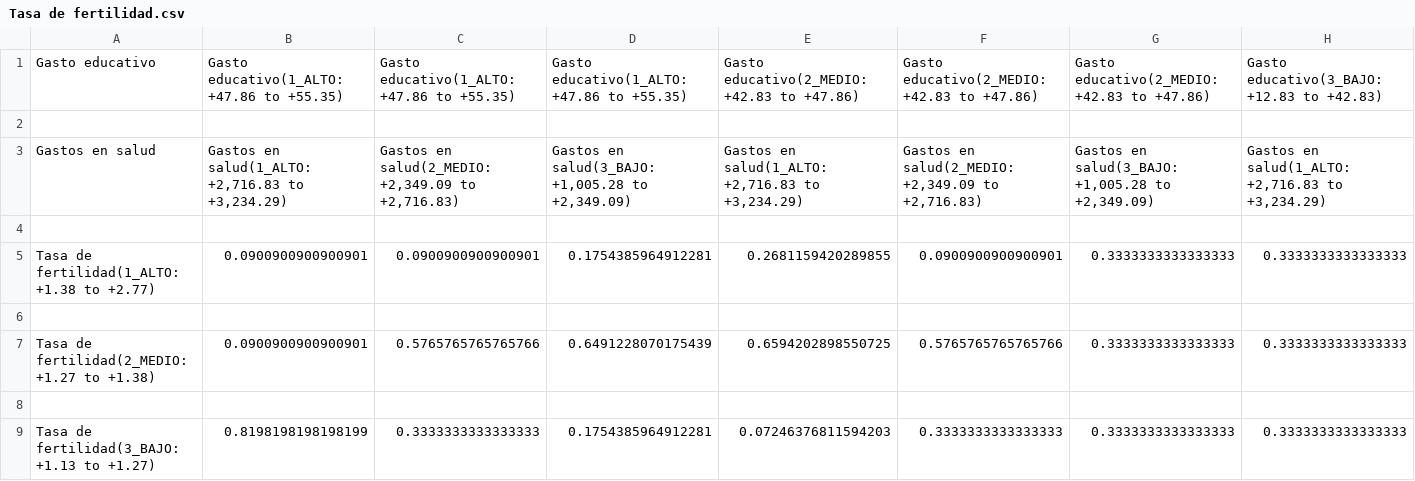
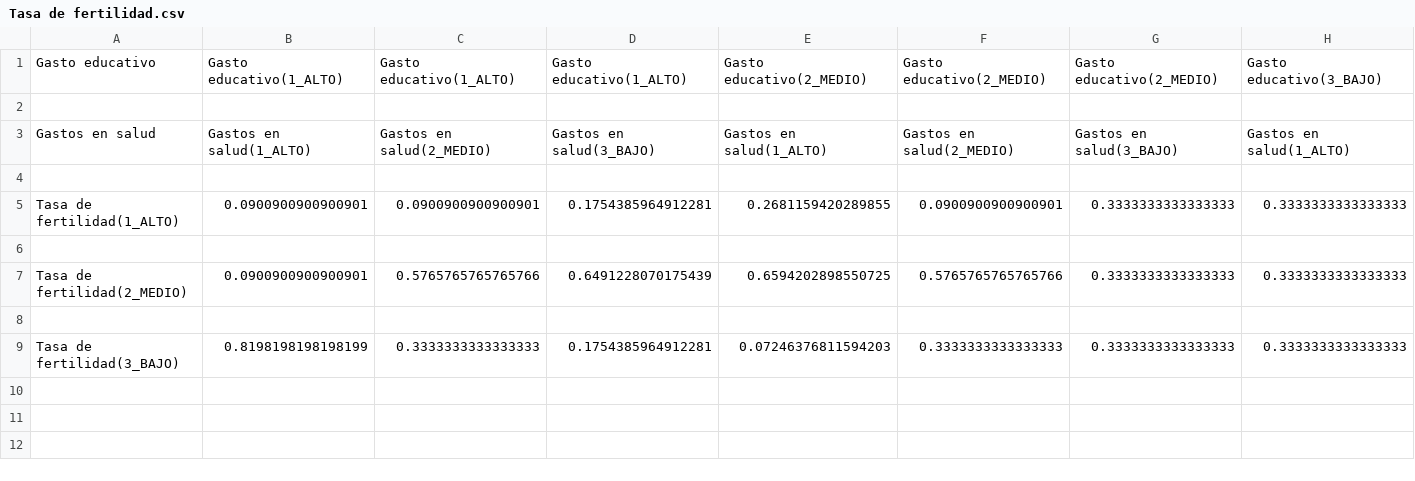
Before and after one commit to luchersol/Redes-Bayesianas, a CSV file: csv/cpds/Tasa de fertilidad.csv, drawn as a sheet; only a part is shown; the diff covers the shown part only; the diff names each change by its address in the sheet, - before the commit and + after, or states it on an @@ line.

```diff
--- a/csv/cpds/Tasa de fertilidad.csv
+++ b/csv/cpds/Tasa de fertilidad.csv
-B1: Gasto educativo(1_ALTO: +47.86 to +55.35)
+B1: Gasto educativo(1_ALTO)
-C1: Gasto educativo(1_ALTO: +47.86 to +55.35)
+C1: Gasto educativo(1_ALTO)
-D1: Gasto educativo(1_ALTO: +47.86 to +55.35)
+D1: Gasto educativo(1_ALTO)
-E1: Gasto educativo(2_MEDIO: +42.83 to +47.86)
+E1: Gasto educativo(2_MEDIO)
-F1: Gasto educativo(2_MEDIO: +42.83 to +47.86)
+F1: Gasto educativo(2_MEDIO)
-G1: Gasto educativo(2_MEDIO: +42.83 to +47.86)
+G1: Gasto educativo(2_MEDIO)
-H1: Gasto educativo(3_BAJO: +12.83 to +42.83)
+H1: Gasto educativo(3_BAJO)
-B3: Gastos en salud(1_ALTO: +2,716.83 to +3,234.29)
+B3: Gastos en salud(1_ALTO)
-C3: Gastos en salud(2_MEDIO: +2,349.09 to +2,716.83)
+C3: Gastos en salud(2_MEDIO)
-D3: Gastos en salud(3_BAJO: +1,005.28 to +2,349.09)
+D3: Gastos en salud(3_BAJO)
-E3: Gastos en salud(1_ALTO: +2,716.83 to +3,234.29)
+E3: Gastos en salud(1_ALTO)
-F3: Gastos en salud(2_MEDIO: +2,349.09 to +2,716.83)
+F3: Gastos en salud(2_MEDIO)
-G3: Gastos en salud(3_BAJO: +1,005.28 to +2,349.09)
+G3: Gastos en salud(3_BAJO)
-H3: Gastos en salud(1_ALTO: +2,716.83 to +3,234.29)
+H3: Gastos en salud(1_ALTO)
-A5: Tasa de fertilidad(1_ALTO: +1.38 to +2.77)
+A5: Tasa de fertilidad(1_ALTO)
-A7: Tasa de fertilidad(2_MEDIO: +1.27 to +1.38)
+A7: Tasa de fertilidad(2_MEDIO)
-A9: Tasa de fertilidad(3_BAJO: +1.13 to +1.27)
+A9: Tasa de fertilidad(3_BAJO)
```
Also changed, not shown: 4 edited cells elsewhere in this file, csv/cpds/Gastos en salud.csv, csv/cpds/Producto Interior Bruto.csv, 9 other files.
